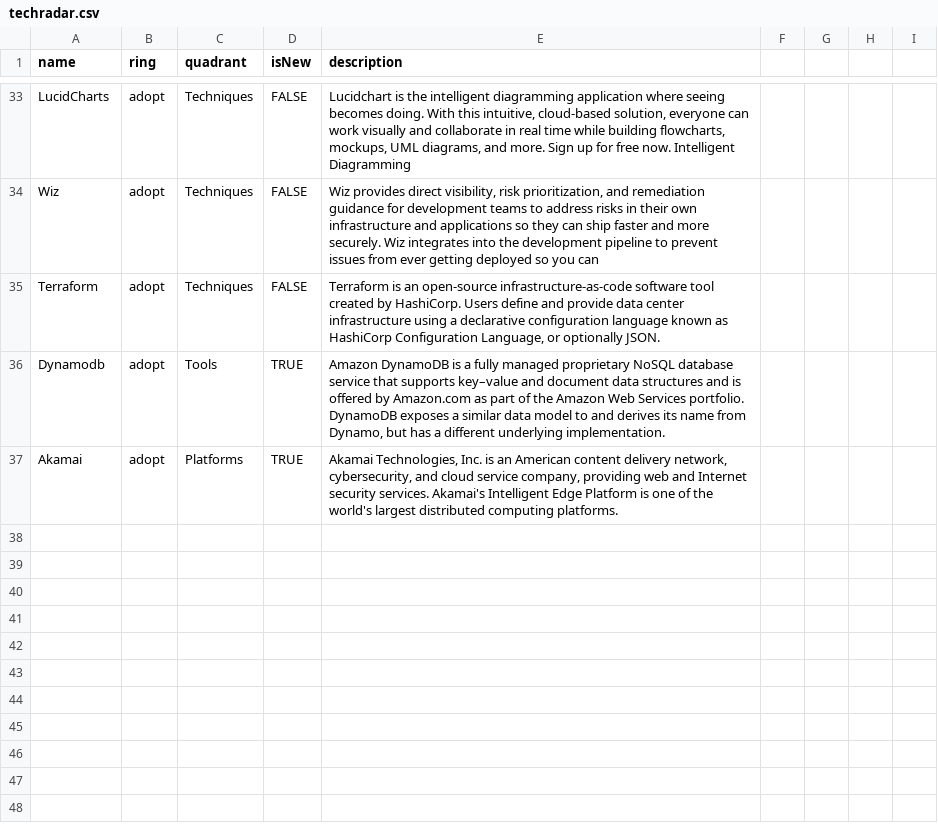
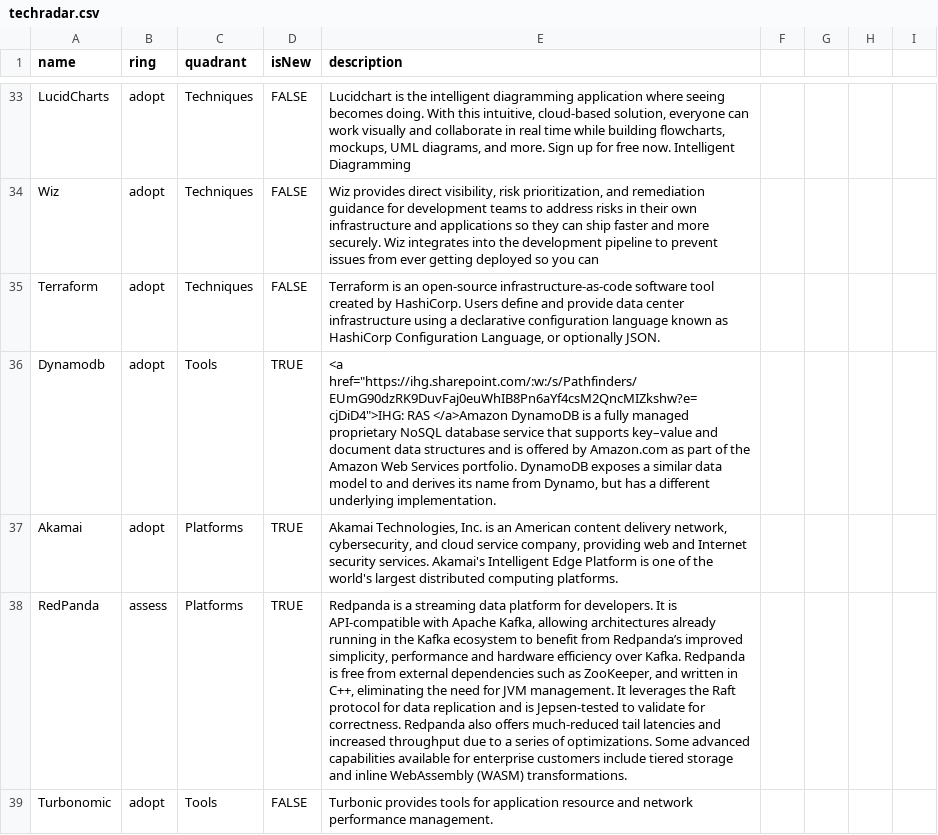
Before and after one commit to tatzlwurm2/techradar, a CSV file: techradar.csv, drawn as a sheet; only a part is shown, gaps mark what is left out; the diff covers the shown part only; the diff names each change by its address in the sheet, - before the commit and + after, or states it on an @@ line.

```diff
--- a/techradar.csv
+++ b/techradar.csv
-E36 (description): Amazon DynamoDB is…
+E36 (description): <a href="https://ihg.sharepoint.com/:w:/s/Pathfinders/EUmG90dzRK9DuvFaj0euWhIB8Pn6aYf4csM2QncMIZkshw?e=cjDiD4">IHG: RAS </a>Amazon DynamoDB is…
+row 38: RedPanda | assess | Platforms | TRUE | Redpanda is a streaming data platform for developers. It is API-compatible with Apache Kafka, allowing architectures already running in the Kafka ecosystem to benefit from Redpanda’s improved simplicity, performance and hardware efficiency over Kafka. Redpanda is free from external dependencies such as ZooKeeper, and written in C++, eliminating the need for JVM management. It leverages the Raft protocol for data replication and is Jepsen-tested to validate for correctness. Redpanda also offers much-reduced tail latencies and increased throughput due to a series of optimizations. Some advanced capabilities available for enterprise customers include tiered storage and inline WebAssembly (WASM) transformations.
+row 39: Turbonomic | adopt | Tools | FALSE | Turbonic provides tools for application resource and network performance management.
```
Also changed, not shown: 3 added rows and 8 edited cells elsewhere in this file.
